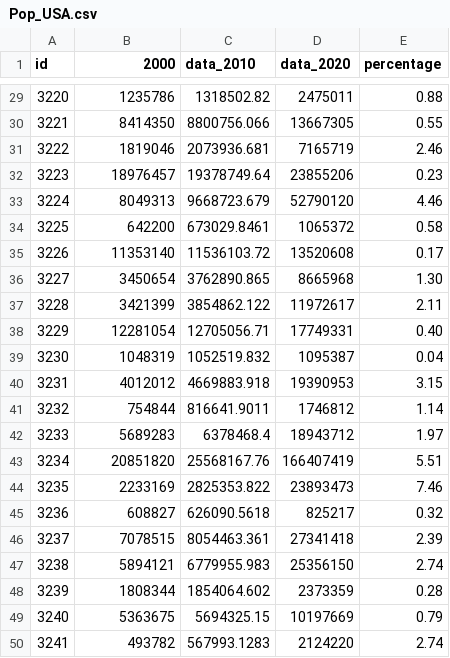
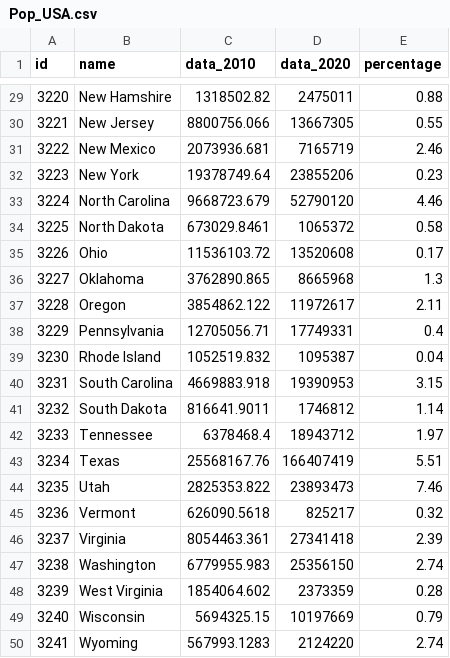
Before and after one commit to InvaderZim19/japan-us-india-data-vis, a CSV file: Pop_USA.csv, drawn as a sheet; only a part is shown, gaps mark what is left out; the diff covers the shown part only.

Commit message:
Now with names

```diff
--- a/Pop_USA.csv
+++ b/Pop_USA.csv
@@ -1 +1 @@
-id,2000,data_2010,data_2020,percentage
+id,name,data_2010,data_2020,percentage
@@ -29,22 +29,22 @@ id,2000,data_2010,data_2020,percentage
-3220,1235786,1318502.82,2475011,0.88
-3221,8414350,8800756.066,13667305,0.55
-3222,1819046,2073936.681,7165719,2.46
-3223,18976457,19378749.64,23855206,0.23
-3224,8049313,9668723.679,52790120,4.46
-3225,642200,673029.8461,1065372,0.58
-3226,11353140,11536103.72,13520608,0.17
-3227,3450654,3762890.865,8665968,1.30
-3228,3421399,3854862.122,11972617,2.11
-3229,12281054,12705056.71,17749331,0.40
-3230,1048319,1052519.832,1095387,0.04
-3231,4012012,4669883.918,19390953,3.15
-3232,754844,816641.9011,1746812,1.14
-3233,5689283,6378468.4,18943712,1.97
-3234,20851820,25568167.76,166407419,5.51
-3235,2233169,2825353.822,23893473,7.46
-3236,608827,626090.5618,825217,0.32
-3237,7078515,8054463.361,27341418,2.39
-3238,5894121,6779955.983,25356150,2.74
-3239,1808344,1854064.602,2373359,0.28
-3240,5363675,5694325.15,10197669,0.79
-3241,493782,567993.1283,2124220,2.74
+3220,New Hamshire,1318502.82,2475011,0.88
+3221,New Jersey,8800756.066,13667305,0.55
+3222,New Mexico,2073936.681,7165719,2.46
+3223,New York,19378749.64,23855206,0.23
+3224,North Carolina,9668723.679,52790120,4.46
+3225,North Dakota,673029.8461,1065372,0.58
+3226,Ohio,11536103.72,13520608,0.17
+3227,Oklahoma,3762890.865,8665968,1.3
+3228,Oregon,3854862.122,11972617,2.11
+3229,Pennsylvania,12705056.71,17749331,0.4
+3230,Rhode Island,1052519.832,1095387,0.04
+3231,South Carolina,4669883.918,19390953,3.15
+3232,South Dakota,816641.9011,1746812,1.14
+3233,Tennessee,6378468.4,18943712,1.97
+3234,Texas,25568167.76,166407419,5.51
+3235,Utah,2825353.822,23893473,7.46
+3236,Vermont,626090.5618,825217,0.32
+3237,Virginia,8054463.361,27341418,2.39
+3238,Washington,6779955.983,25356150,2.74
+3239,West Virginia,1854064.602,2373359,0.28
+3240,Wisconsin,5694325.15,10197669,0.79
+3241,Wyoming,567993.1283,2124220,2.74
```
Also changed, not shown: 27 edited cells elsewhere in this file.
